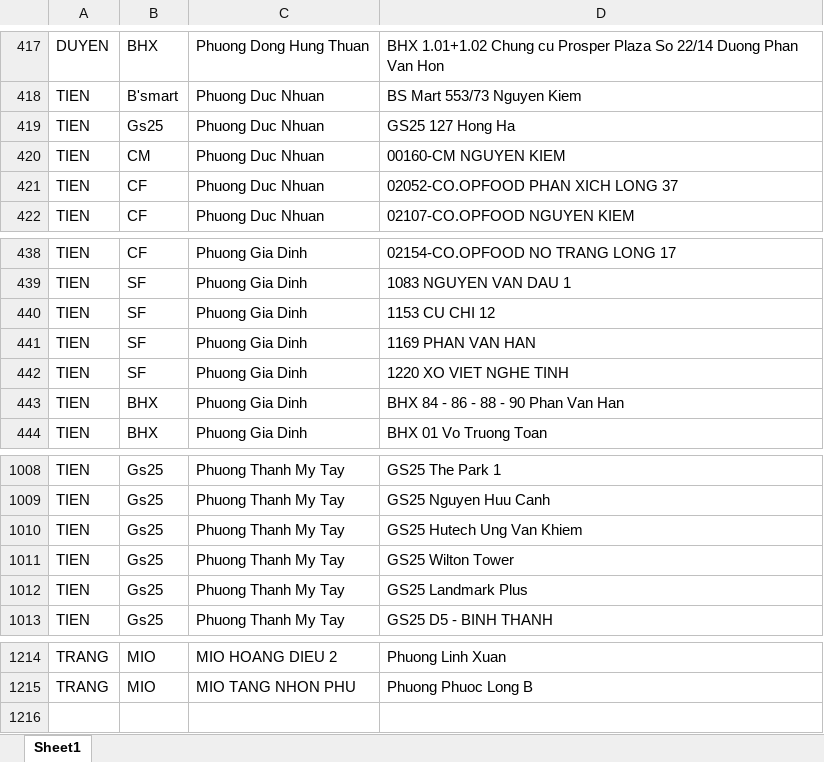
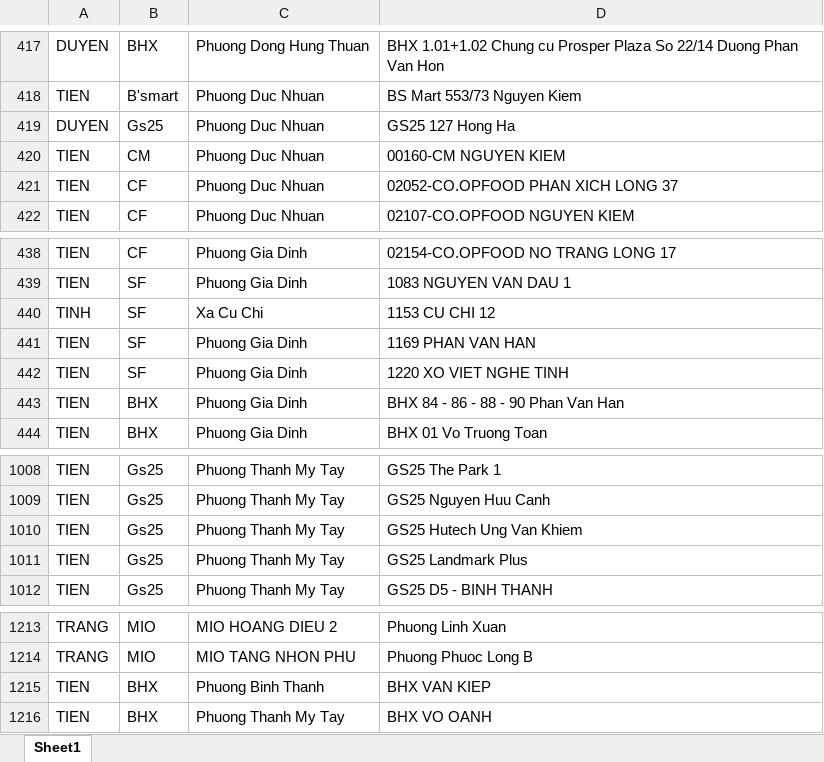
Before and after one commit to vodongduc201-maker/Tem-Co.op, an Excel workbook: data nhan vien.xlsx, sheet Sheet1, drawn as a sheet; only a part is shown, gaps mark what is left out; values as stored, in another font and other column widths than the file's, no cell formats; conditional formats not drawn; removed rows and columns are numbered as before the commit, all else as after; the diff names each change by its address in the sheet, - before the commit and + after, or states it on an @@ line.

Commit message:
Add files via upload

```diff
--- a/data nhan vien.xlsx (sheet Sheet1)
+++ b/data nhan vien.xlsx (sheet Sheet1)
-A419: TIEN
+A419: DUYEN
-A440: TIEN
+A440: TINH
-C440: Phuong Gia Dinh
+C440: Xa Cu Chi
-row 1011: TIEN | Gs25 | Phuong Thanh My Tay | GS25 Wilton Tower
+row 1215: TIEN | BHX | Phuong Binh Thanh | BHX VAN KIEP
+row 1216: TIEN | BHX | Phuong Thanh My Tay | BHX VO OANH
```
Also changed, not shown: cell formats.
